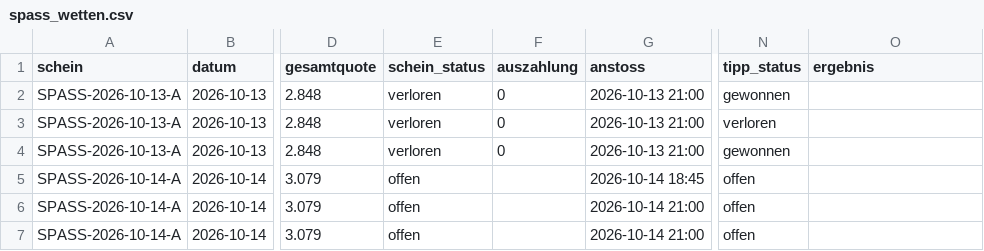
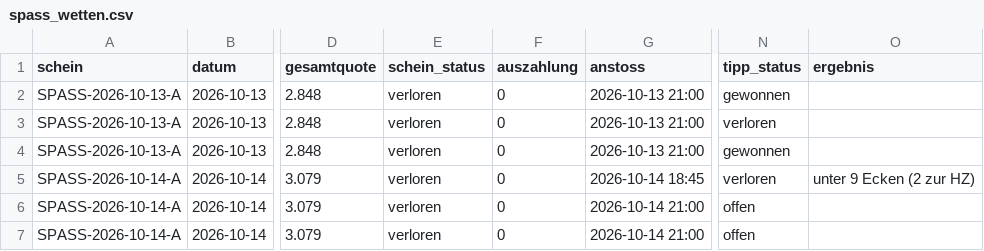
Before and after one commit to peatxxxx-star/trend-scanner, a CSV file: spass_wetten.csv, drawn as a sheet; only a part is shown, gaps mark what is left out; the diff names each change by its address in the sheet, - before the commit and + after, or states it on an @@ line.

```diff
--- a/spass_wetten.csv
+++ b/spass_wetten.csv
-E5:E7 (schein_status): offen
+E5:E7 (schein_status): verloren
-F5:F7 (auszahlung): (empty)
+F5:F7 (auszahlung): 0
-N5 (tipp_status): offen
+N5 (tipp_status): verloren
-O5 (ergebnis): (empty)
+O5 (ergebnis): unter 9 Ecken (2 zur HZ)
```
